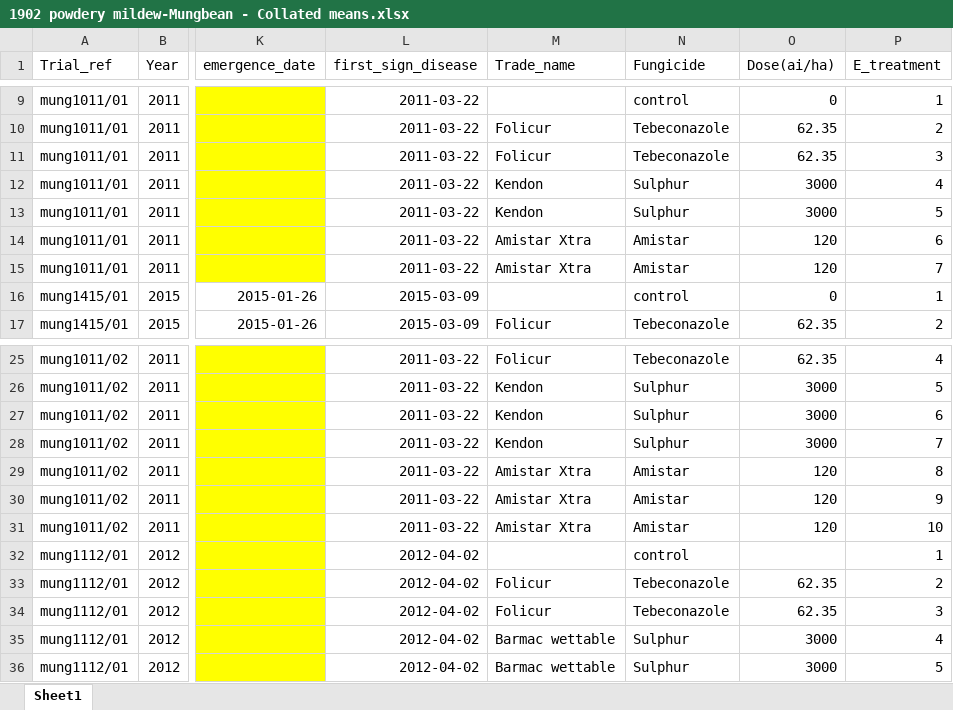
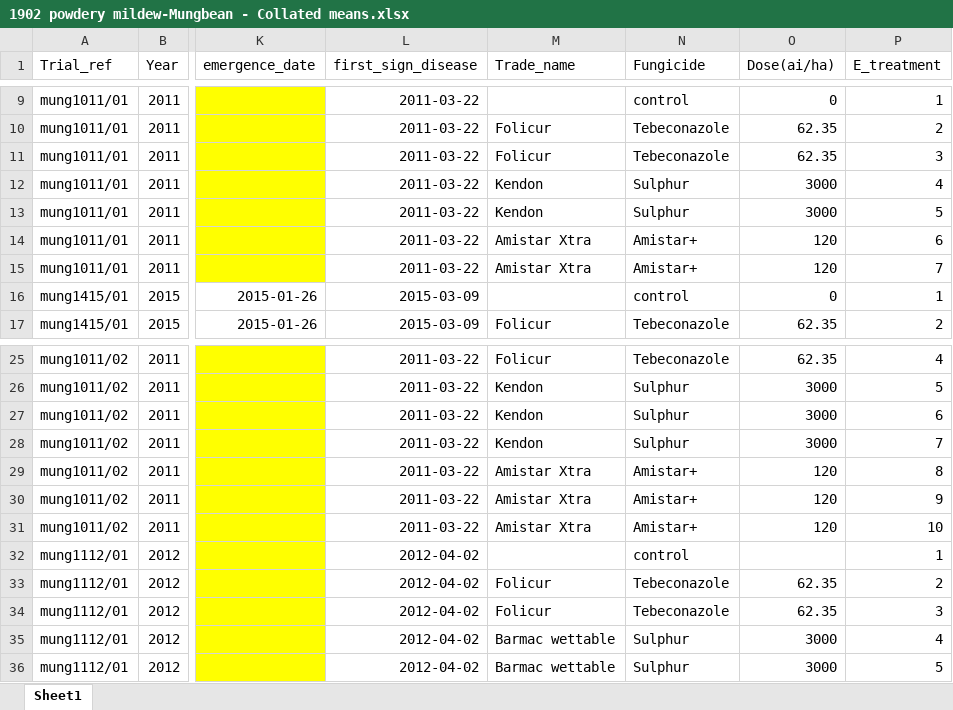
Before and after one commit to openplantpathology/Mungbean_PM, an Excel workbook: data/1902 powdery mildew-Mungbean - Collated means.xlsx, sheet Sheet1, drawn as a sheet; only a part is shown, gaps mark what is left out; values as stored, in another font and other column widths than the file's, no borders; conditional formats not drawn; the diff covers the shown part only; the diff names each change by its address in the sheet, - before the commit and + after, or states it on an @@ line.

```diff
--- a/data/1902 powdery mildew-Mungbean - Collated means.xlsx (sheet Sheet1)
+++ b/data/1902 powdery mildew-Mungbean - Collated means.xlsx (sheet Sheet1)
-N14:N15 (Fungicide): Amistar
+N14:N15 (Fungicide): Amistar+
-N29:N31 (Fungicide): Amistar
+N29:N31 (Fungicide): Amistar+
```
Also changed, not shown: 16 edited cells elsewhere in this sheet.
